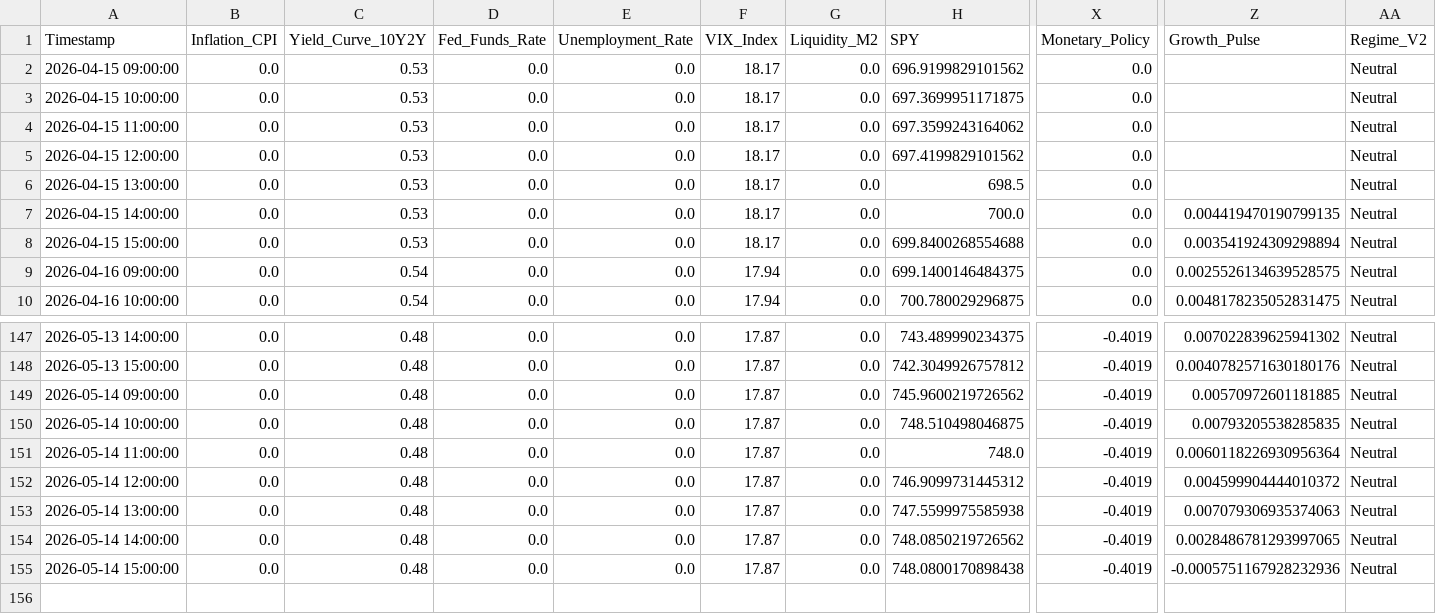
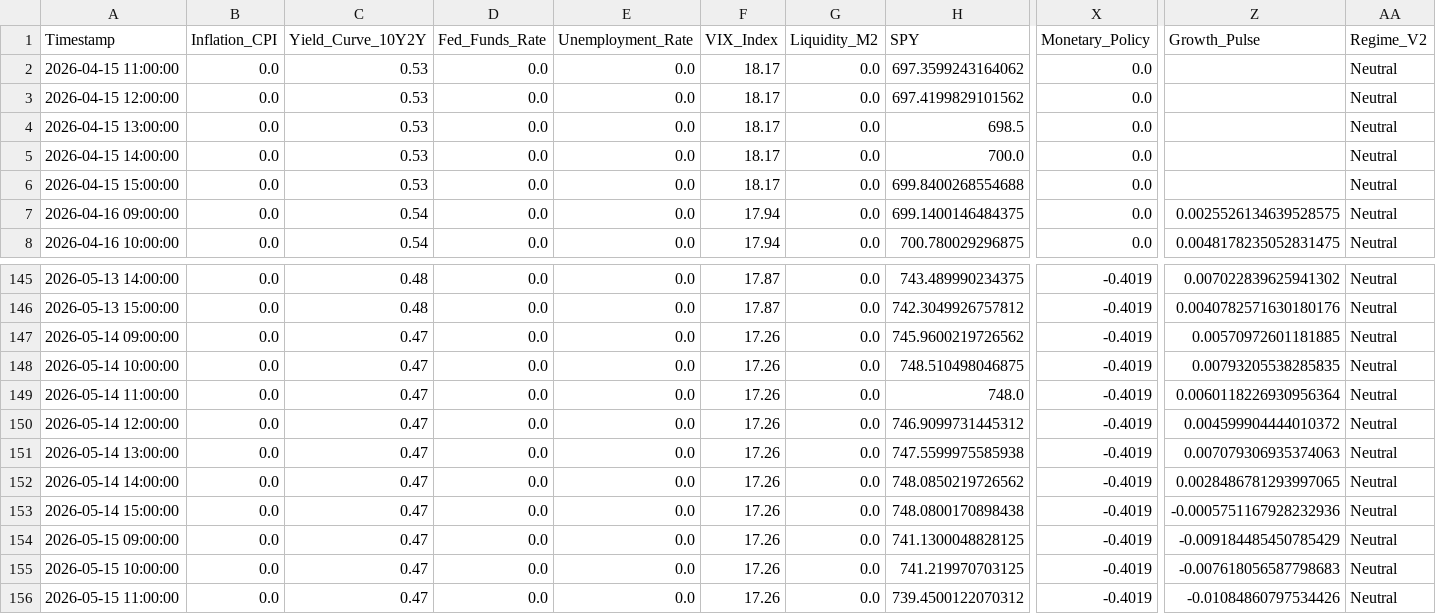
Before and after one commit to Abigail6on/MacroSentinel, a CSV file: data/processed/regime_v2_status.csv, drawn as a sheet; only a part is shown, gaps mark what is left out; removed rows and columns are numbered as before the commit, all else as after; rows hold the shown columns only; the diff names each change by its address in the sheet, - before the commit and + after, or states it on an @@ line.

```diff
--- a/data/processed/regime_v2_status.csv
+++ b/data/processed/regime_v2_status.csv
-row 2: 2026-04-15 09:00:00 | 0.0 | 0.53 | 0.0 | 0.0 | 18.17 | 0.0 | 696.9199829101562 | 0.0 |  | Neutral
-row 3: 2026-04-15 10:00:00 | 0.0 | 0.53 | 0.0 | 0.0 | 18.17 | 0.0 | 697.3699951171875 | 0.0 |  | Neutral
-Z5 (Growth_Pulse): 0.004419470190799135
+Z5 (Growth_Pulse): (empty)
-Z6 (Growth_Pulse): 0.003541924309298894
+Z6 (Growth_Pulse): (empty)
-C147:C153 (Yield_Curve_10Y2Y): 0.48
+C147:C153 (Yield_Curve_10Y2Y): 0.47
-F147:F153 (VIX_Index): 17.87
+F147:F153 (VIX_Index): 17.26
+row 154: 2026-05-15 09:00:00 | 0.0 | 0.47 | 0.0 | 0.0 | 17.26 | 0.0 | 741.1300048828125 | -0.4019 | -0.009184485450785429 | Neutral
+row 155: 2026-05-15 10:00:00 | 0.0 | 0.47 | 0.0 | 0.0 | 17.26 | 0.0 | 741.219970703125 | -0.4019 | -0.007618056587798683 | Neutral
+row 156: 2026-05-15 11:00:00 | 0.0 | 0.47 | 0.0 | 0.0 | 17.26 | 0.0 | 739.4500122070312 | -0.4019 | -0.01084860797534426 | Neutral
```
Also changed, not shown: data/processed/backtest_results.csv, data/processed/live_prices.csv, 7 other files.
